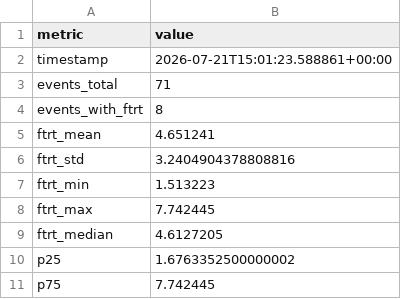
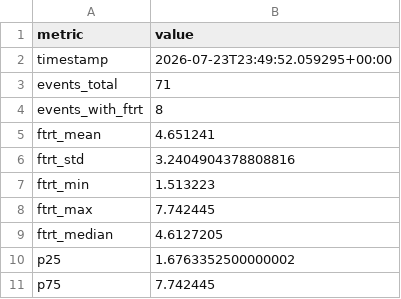
Before and after one commit to mechmind-dwv/FTRT-3.0, a CSV file: experiments/EXP065_global_statistics/results/global_statistics.csv, drawn as a sheet.

```diff
--- a/experiments/EXP065_global_statistics/results/global_statistics.csv
+++ b/experiments/EXP065_global_statistics/results/global_statistics.csv
@@ -1,3 +1,3 @@
 metric,value
-timestamp,2026-07-21T15:01:23.588861+00:00
+timestamp,2026-07-23T23:49:52.059295+00:00
 events_total,71
```
Also changed, not shown: experiments/EXP064_master_catalog/results/master_catalog_v2.csv, experiments/EXP067_prediction_history/results/prediction_history.csv, 40 other files.
